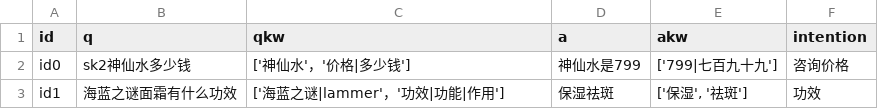
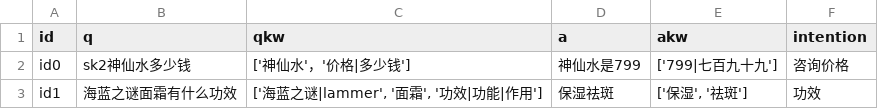
Before and after one commit to MachineLP/TextMatch, a CSV file: data/QA.csv, drawn as a sheet.

Commit message:
优化QA csv

```diff
--- a/data/QA.csv
+++ b/data/QA.csv
@@ -2,2 +2,2 @@ id,q,qkw,a,akw,intention
 id0,sk2神仙水多少钱,['神仙水'，'价格|多少钱'],神仙水是799,['799|七百九十九'],咨询价格
-id1,海蓝之谜面霜有什么功效,['海蓝之谜|lammer'，'功效|功能|作用'],保湿祛斑,"['保湿', '祛斑']",功效
+id1,海蓝之谜面霜有什么功效,"['海蓝之谜|lammer', '面霜', '功效|功能|作用']",保湿祛斑,"['保湿', '祛斑']",功效
```
